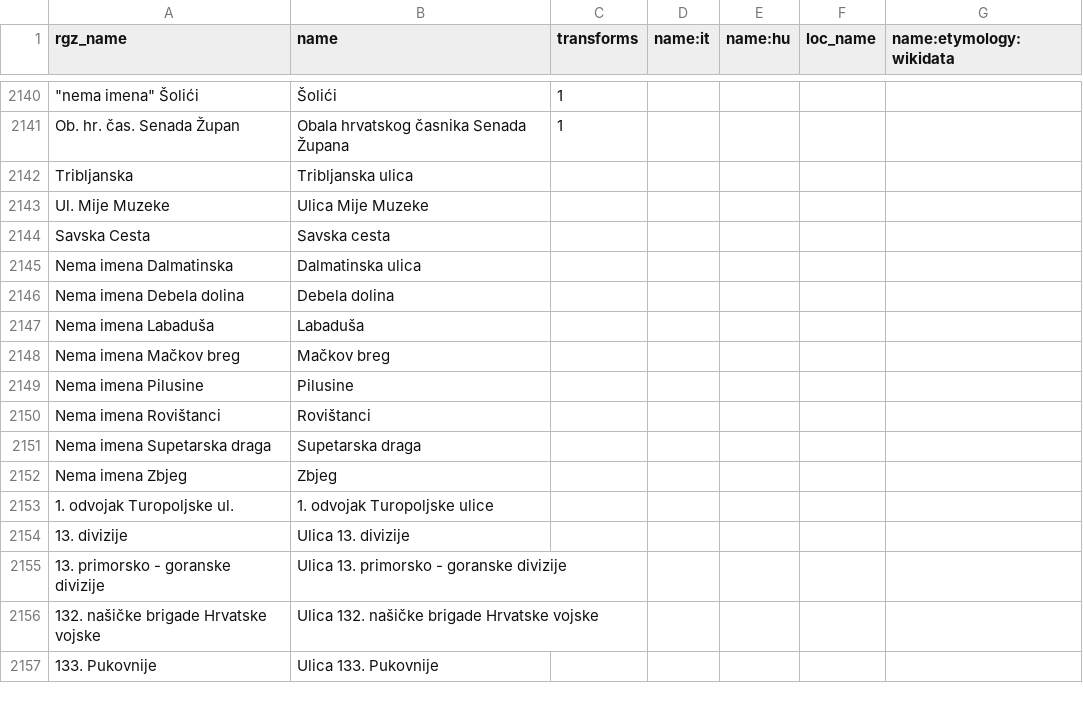
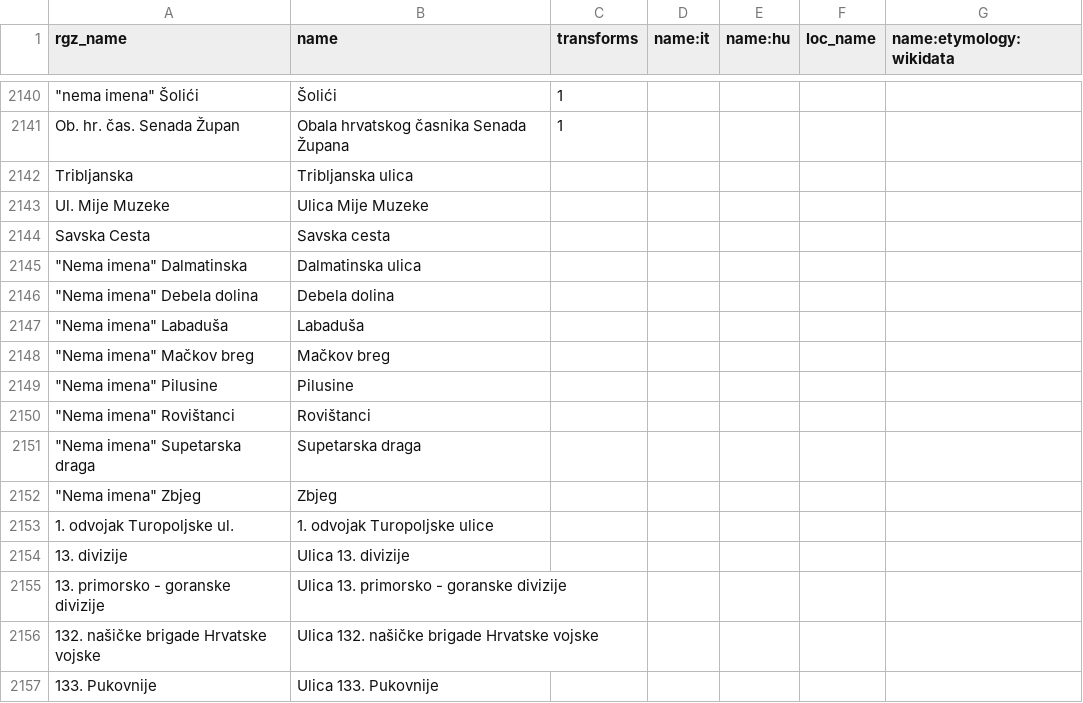
Before and after one commit to osm-hr/adresniregistar-ispravci, a CSV file: curated_streets.csv, drawn as a sheet; only a part is shown, gaps mark what is left out.

Commit message:
Dodani navodnici

```diff
--- a/curated_streets.csv
+++ b/curated_streets.csv
@@ -2144,10 +2144,10 @@ Ul. Mije Muzeke,Ulica Mije Muzeke,,,,,
 Savska Cesta,Savska cesta,,,,,
-"Nema imena" Dalmatinska,Dalmatinska ulica,,,,,
-"Nema imena" Debela dolina,Debela dolina,,,,,
-"Nema imena" Labaduša,Labaduša,,,,,
-"Nema imena" Mačkov breg,Mačkov breg,,,,,
-"Nema imena" Pilusine,Pilusine,,,,,
-"Nema imena" Rovištanci,Rovištanci,,,,,
-"Nema imena" Supetarska draga,Supetarska draga,,,,,
-"Nema imena" Zbjeg,Zbjeg,,,,,
+"""Nema imena"" Dalmatinska",Dalmatinska ulica,,,,,
+"""Nema imena"" Debela dolina",Debela dolina,,,,,
+"""Nema imena"" Labaduša",Labaduša,,,,,
+"""Nema imena"" Mačkov breg",Mačkov breg,,,,,
+"""Nema imena"" Pilusine",Pilusine,,,,,
+"""Nema imena"" Rovištanci",Rovištanci,,,,,
+"""Nema imena"" Supetarska draga",Supetarska draga,,,,,
+"""Nema imena"" Zbjeg",Zbjeg,,,,,
 1. odvojak Turopoljske ul.,1. odvojak Turopoljske ulice,,,,,
```
